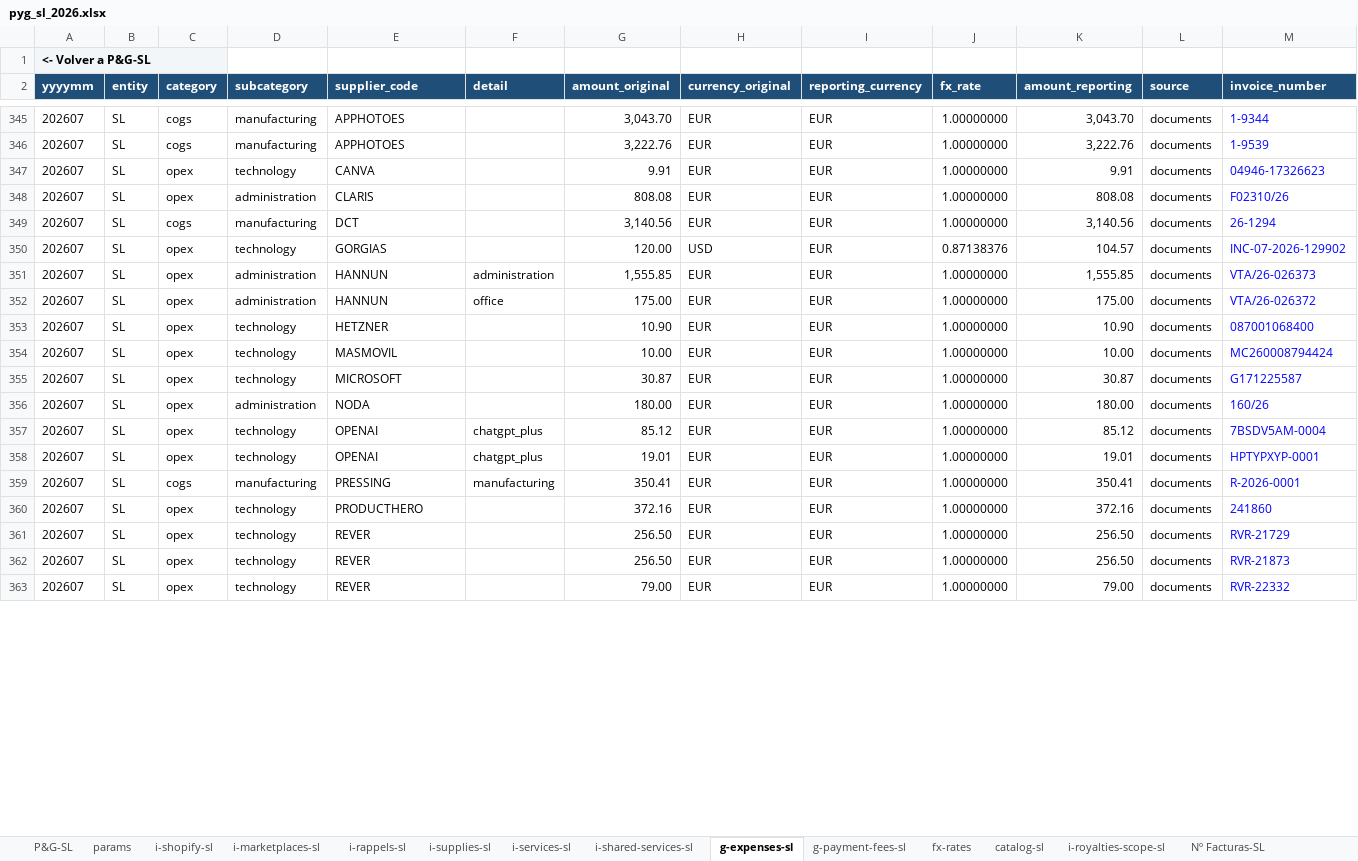
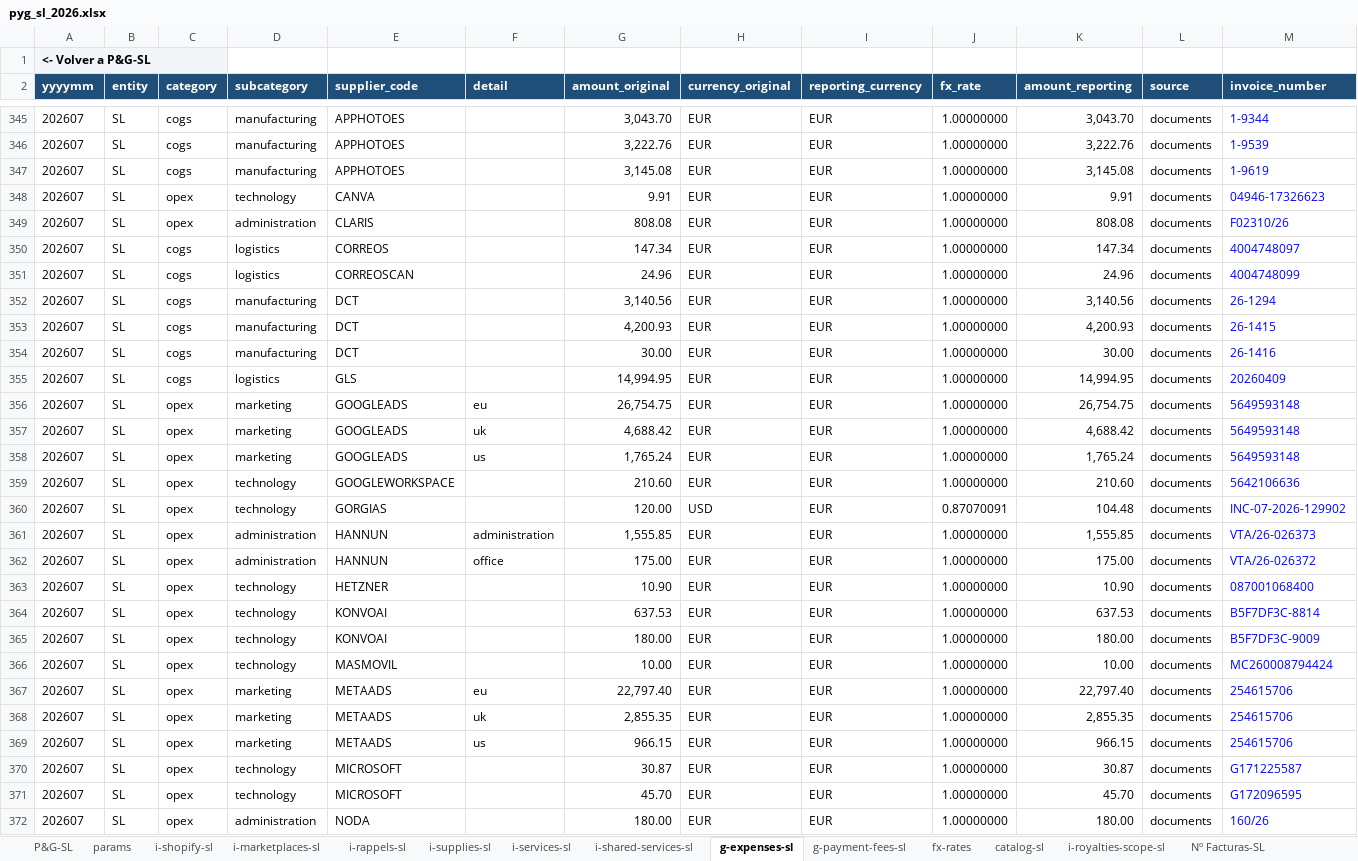
Before and after one commit to devartesta/lector_facturas, an Excel workbook: output/spreadsheet/pyg_sl_2026.xlsx, sheet g-expenses-sl, drawn as a sheet; only a part is shown, gaps mark what is left out; the shorter side is filled out with more unchanged rows; values as stored, in another font and other column widths than the file's, no borders; addresses are those after the commit; the diff covers the shown part only; the diff names each change by its address in the sheet, - before the commit and + after, or states it on an @@ line.

```diff
--- a/output/spreadsheet/pyg_sl_2026.xlsx (sheet g-expenses-sl)
+++ b/output/spreadsheet/pyg_sl_2026.xlsx (sheet g-expenses-sl)
+row 347: 202607 | SL | cogs | manufacturing | APPHOTOES |  | 3,145.08 | EUR | EUR | 1.00000000 | 3,145.08 | documents | 1-9619
+row 350: 202607 | SL | cogs | logistics | CORREOS |  | 147.34 | EUR | EUR | 1.00000000 | 147.34 | documents | 4004748097
+row 351: 202607 | SL | cogs | logistics | CORREOSCAN |  | 24.96 | EUR | EUR | 1.00000000 | 24.96 | documents | 4004748099
+row 353: 202607 | SL | cogs | manufacturing | DCT |  | 4,200.93 | EUR | EUR | 1.00000000 | 4,200.93 | documents | 26-1415
+row 354: 202607 | SL | cogs | manufacturing | DCT |  | 30.00 | EUR | EUR | 1.00000000 | 30.00 | documents | 26-1416
+row 355: 202607 | SL | cogs | logistics | GLS |  | 14,994.95 | EUR | EUR | 1.00000000 | 14,994.95 | documents | 20260409
+row 356: 202607 | SL | opex | marketing | GOOGLEADS | eu | 26,754.75 | EUR | EUR | 1.00000000 | 26,754.75 | documents | 5649593148
+row 357: 202607 | SL | opex | marketing | GOOGLEADS | uk | 4,688.42 | EUR | EUR | 1.00000000 | 4,688.42 | documents | 5649593148
+row 358: 202607 | SL | opex | marketing | GOOGLEADS | us | 1,765.24 | EUR | EUR | 1.00000000 | 1,765.24 | documents | 5649593148
+row 359: 202607 | SL | opex | technology | GOOGLEWORKSPACE |  | 210.60 | EUR | EUR | 1.00000000 | 210.60 | documents | 5642106636
-J360 (fx_rate): 0.87138376
+J360 (fx_rate): 0.87070091
-K360 (amount_reporting): 104.57
+K360 (amount_reporting): 104.48
+row 364: 202607 | SL | opex | technology | KONVOAI |  | 637.53 | EUR | EUR | 1.00000000 | 637.53 | documents | B5F7DF3C-8814
+row 365: 202607 | SL | opex | technology | KONVOAI |  | 180.00 | EUR | EUR | 1.00000000 | 180.00 | documents | B5F7DF3C-9009
+row 367: 202607 | SL | opex | marketing | METAADS | eu | 22,797.40 | EUR | EUR | 1.00000000 | 22,797.40 | documents | 254615706
+row 368: 202607 | SL | opex | marketing | METAADS | uk | 2,855.35 | EUR | EUR | 1.00000000 | 2,855.35 | documents | 254615706
+row 369: 202607 | SL | opex | marketing | METAADS | us | 966.15 | EUR | EUR | 1.00000000 | 966.15 | documents | 254615706
+row 371: 202607 | SL | opex | technology | MICROSOFT |  | 45.70 | EUR | EUR | 1.00000000 | 45.70 | documents | G172096595
```
Also changed, not shown: 13 added rows and 4 edited cells elsewhere in this sheet, sheet i-shopify-sl, sheet Nº Facturas-SL, sheet fx-rates, sheet i-services-sl, sheet g-payment-fees-sl, sheet i-shared-services-sl, 6 more sheets, hidden cells, 7 other files.
